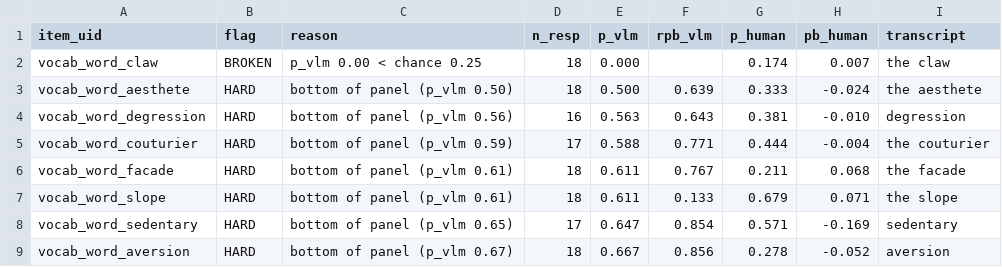
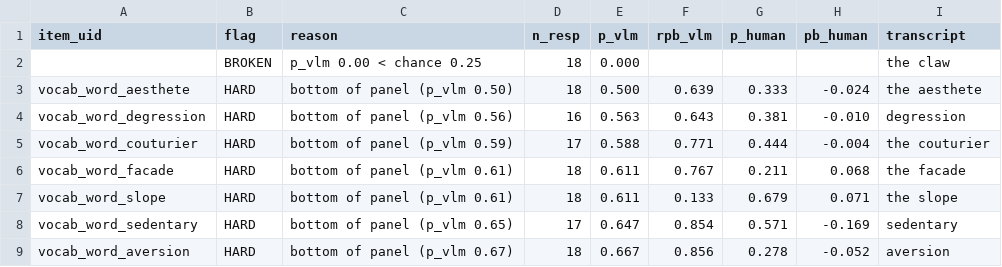
Before and after one commit to levante-framework/levante-qa, a CSV file: tools/vlm-panel/out/screen_vocab_en.csv, drawn as a sheet; only a part is shown.

Commit message:
fix translation source

```diff
--- a/tools/vlm-panel/out/screen_vocab_en.csv
+++ b/tools/vlm-panel/out/screen_vocab_en.csv
@@ -1,3 +1,3 @@
 item_uid,flag,reason,n_resp,p_vlm,rpb_vlm,p_human,pb_human,transcript
-vocab_word_claw,BROKEN,"p_vlm 0.00 < chance 0.25",18,0.000,,0.174,0.007,"the claw"
+,BROKEN,"p_vlm 0.00 < chance 0.25",18,0.000,,,,"the claw"
 vocab_word_aesthete,HARD,"bottom of panel (p_vlm 0.50)",18,0.500,0.639,0.333,-0.024,"the aesthete"
```
Also changed, not shown: tools/vlm-panel/out/review_vocab_en.csv, tools/vlm-panel/out/review_vocab_nl.csv, 12 other files.
